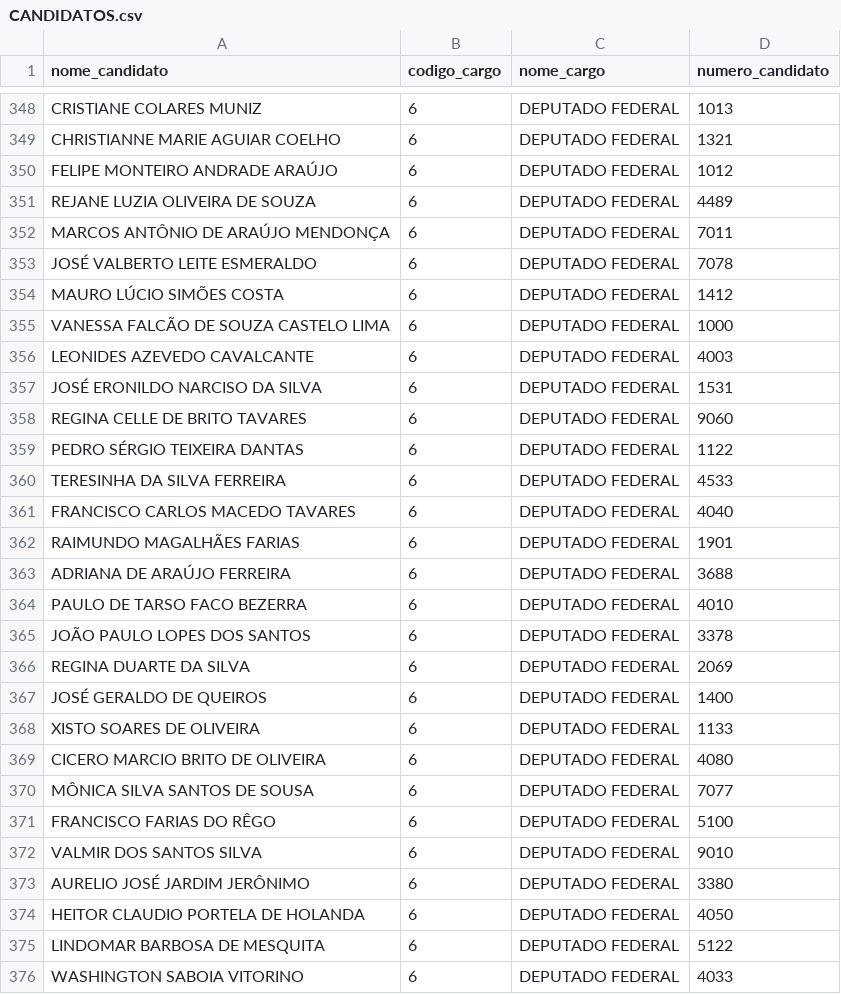
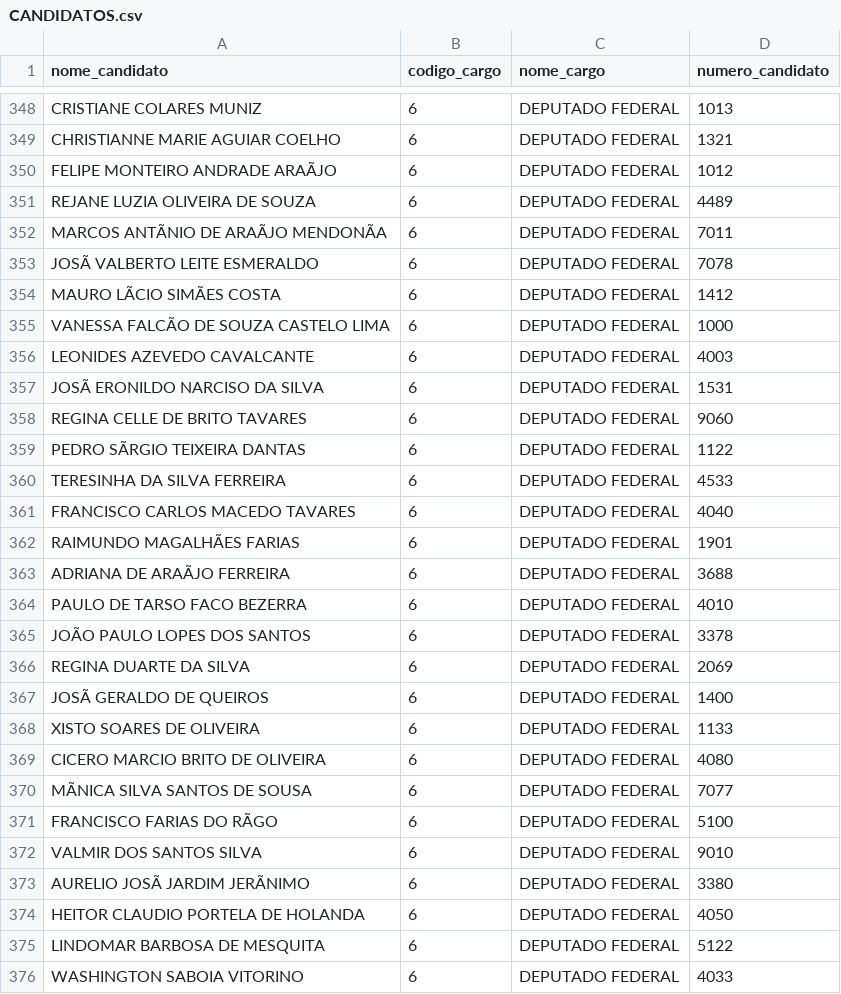
Before and after one commit to JoaoLucas23/BDG, a CSV file: tabelas/CANDIDATOS.csv, drawn as a sheet; only a part is shown, gaps mark what is left out; the diff covers the shown part only; the diff names each change by its address in the sheet, - before the commit and + after, or states it on an @@ line.

```diff
--- a/tabelas/CANDIDATOS.csv
+++ b/tabelas/CANDIDATOS.csv
-A350 (nome_candidato): FELIPE MONTEIRO ANDRADE ARAÚJO
+A350 (nome_candidato): FELIPE MONTEIRO ANDRADE ARAÃJO
-A352 (nome_candidato): MARCOS ANTÔNIO DE ARAÚJO MENDONÇA
+A352 (nome_candidato): MARCOS ANTÃNIO DE ARAÃJO MENDONÃA
-A353 (nome_candidato): JOSÉ VALBERTO LEITE ESMERALDO
+A353 (nome_candidato): JOSÃ VALBERTO LEITE ESMERALDO
-A354 (nome_candidato): MAURO LÚCIO SIMÕES COSTA
+A354 (nome_candidato): MAURO LÃCIO SIMÃES COSTA
-A357 (nome_candidato): JOSÉ ERONILDO NARCISO DA SILVA
+A357 (nome_candidato): JOSÃ ERONILDO NARCISO DA SILVA
-A359 (nome_candidato): PEDRO SÉRGIO TEIXEIRA DANTAS
+A359 (nome_candidato): PEDRO SÃRGIO TEIXEIRA DANTAS
-A363 (nome_candidato): ADRIANA DE ARAÚJO FERREIRA
+A363 (nome_candidato): ADRIANA DE ARAÃJO FERREIRA
-A367 (nome_candidato): JOSÉ GERALDO DE QUEIROS
+A367 (nome_candidato): JOSÃ GERALDO DE QUEIROS
-A370 (nome_candidato): MÔNICA SILVA SANTOS DE SOUSA
+A370 (nome_candidato): MÃNICA SILVA SANTOS DE SOUSA
-A371 (nome_candidato): FRANCISCO FARIAS DO RÊGO
+A371 (nome_candidato): FRANCISCO FARIAS DO RÃGO
-A373 (nome_candidato): AURELIO JOSÉ JARDIM JERÔNIMO
+A373 (nome_candidato): AURELIO JOSÃ JARDIM JERÃNIMO
```
Also changed, not shown: 77 edited cells elsewhere in this file, 1 other file.
